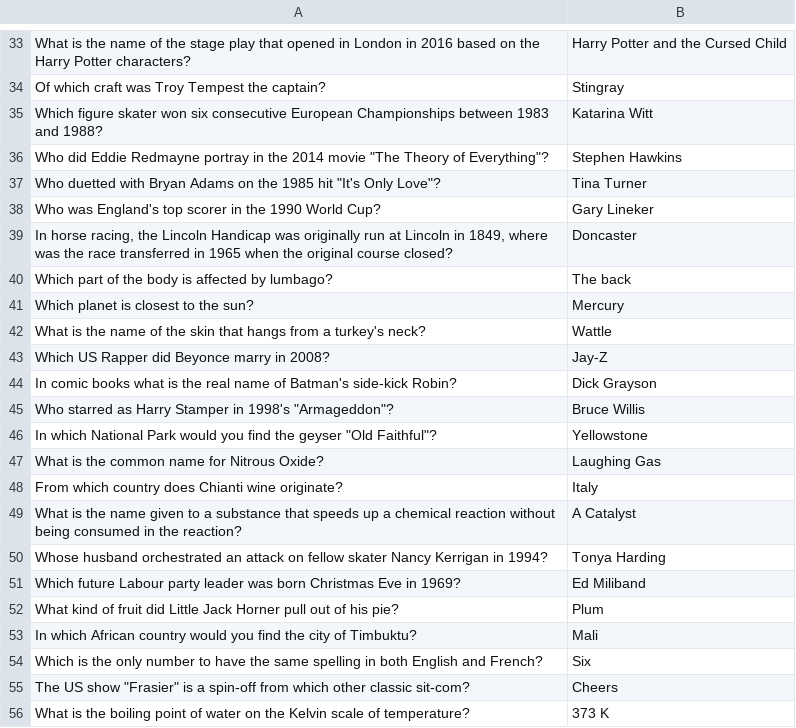
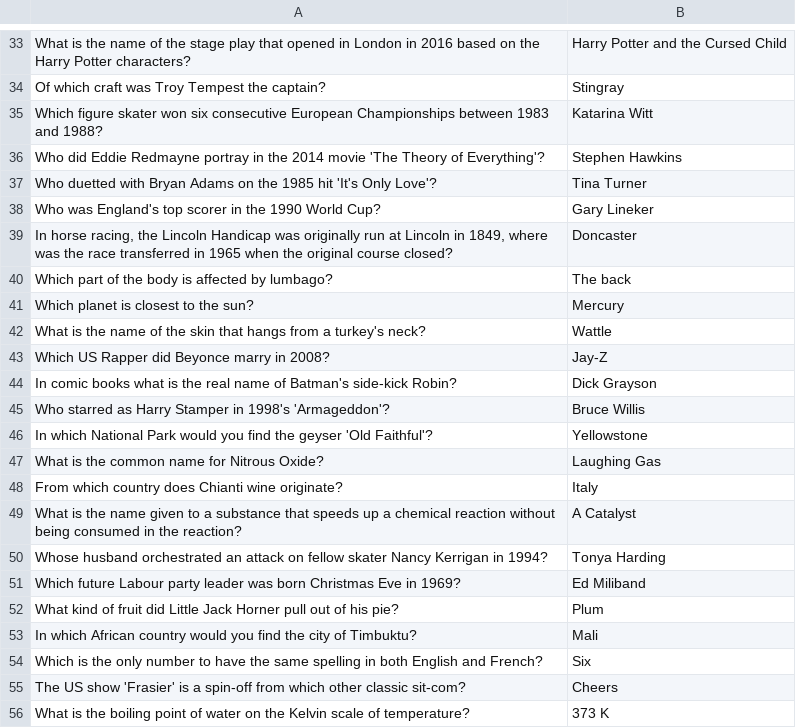
Before and after one commit to ChickenAndChipsBH/Backend, a CSV file: questionsmedium.csv, drawn as a sheet; only a part is shown, gaps mark what is left out; the diff covers the shown part only.

```diff
--- a/questionsmedium.csv
+++ b/questionsmedium.csv
@@ -35,4 +35,4 @@ Of which craft was Troy Tempest the captain?|Stingray
 Which figure skater won six consecutive European Championships between 1983 and 1988?|Katarina Witt
-Who did Eddie Redmayne portray in the 2014 movie "The Theory of Everything"?|Stephen Hawkins
-Who duetted with Bryan Adams on the 1985 hit "It's Only Love"?|Tina Turner
+Who did Eddie Redmayne portray in the 2014 movie 'The Theory of Everything'?|Stephen Hawkins
+Who duetted with Bryan Adams on the 1985 hit 'It's Only Love'?|Tina Turner
 Who was England's top scorer in the 1990 World Cup?|Gary Lineker
@@ -44,4 +44,4 @@ Which US Rapper did Beyonce marry in 2008?|Jay-Z
 In comic books what is the real name of Batman's side-kick Robin?|Dick Grayson
-Who starred as Harry Stamper in 1998's "Armageddon"?|Bruce Willis
-In which National Park would you find the geyser "Old Faithful"?|Yellowstone
+Who starred as Harry Stamper in 1998's 'Armageddon'?|Bruce Willis
+In which National Park would you find the geyser 'Old Faithful'?|Yellowstone
 What is the common name for Nitrous Oxide?|Laughing Gas
@@ -54,3 +54,3 @@ In which African country would you find the city of Timbuktu?|Mali
 Which is the only number to have the same spelling in both English and French?|Six
-The US show "Frasier" is a spin-off from which other classic sit-com?|Cheers
+The US show 'Frasier' is a spin-off from which other classic sit-com?|Cheers
 What is the boiling point of water on the Kelvin scale of temperature?|373 K
```
Also changed, not shown: 12 edited cells elsewhere in this file.
